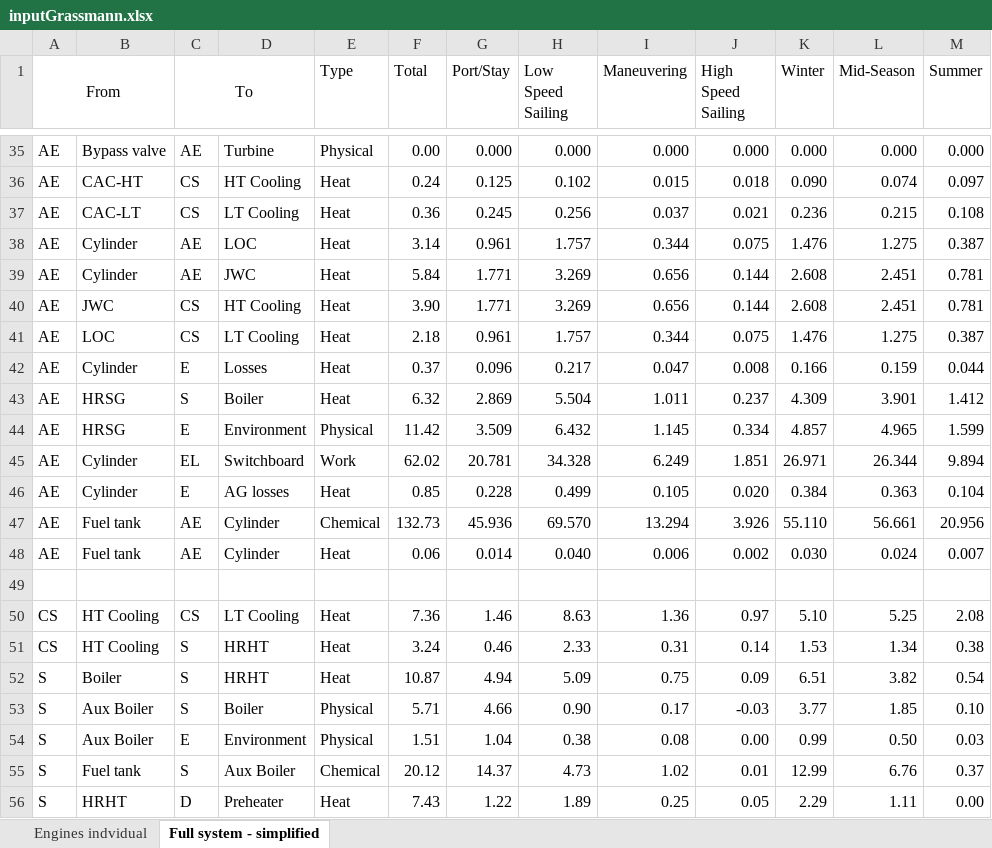
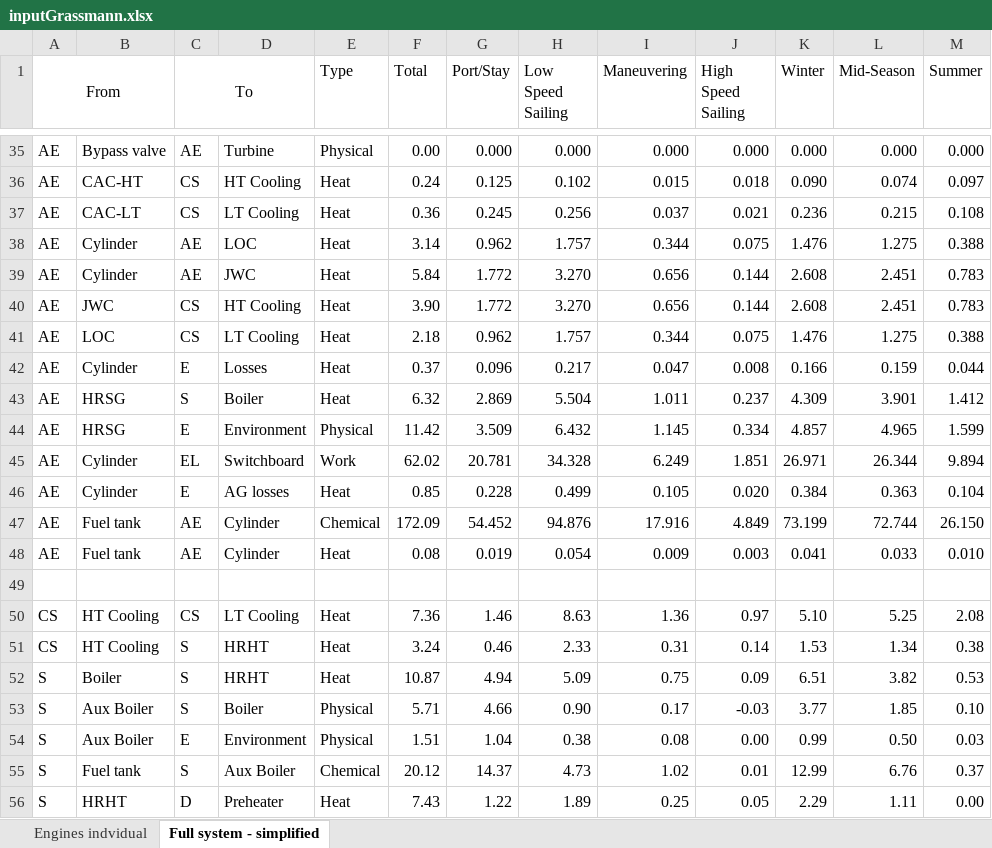
Before and after one commit to francescobaldi86/Ecos2015PaperExtension, an Excel workbook: Results/inputGrassmann.xlsx, sheet Full system - simplified, drawn as a sheet; only a part is shown, gaps mark what is left out; values as stored, in another font and other column widths than the file's, no borders; the diff names each change by its address in the sheet, - before the commit and + after, or states it on an @@ line.

```diff
--- a/Results/inputGrassmann.xlsx (sheet Full system - simplified)
+++ b/Results/inputGrassmann.xlsx (sheet Full system - simplified)
-G38 (Port/Stay): 0.961
+G38 (Port/Stay): 0.962
-M38 (Summer): 0.387
+M38 (Summer): 0.388
-G39:G40 (Port/Stay): 1.771
+G39:G40 (Port/Stay): 1.772
-H39:H40 (Low Speed Sailing): 3.269
+H39:H40 (Low Speed Sailing): 3.270
-M39:M40 (Summer): 0.781
+M39:M40 (Summer): 0.783
-G41 (Port/Stay): 0.961
+G41 (Port/Stay): 0.962
-M41 (Summer): 0.387
+M41 (Summer): 0.388
-F47 (Total): 132.73
+F47 (Total): 172.09
-G47 (Port/Stay): 45.936
+G47 (Port/Stay): 54.452
-H47 (Low Speed Sailing): 69.570
+H47 (Low Speed Sailing): 94.876
-I47 (Maneuvering): 13.294
+I47 (Maneuvering): 17.916
-J47 (High Speed Sailing): 3.926
+J47 (High Speed Sailing): 4.849
-K47 (Winter): 55.110
+K47 (Winter): 73.199
-L47 (Mid-Season): 56.661
+L47 (Mid-Season): 72.744
-M47 (Summer): 20.956
+M47 (Summer): 26.150
-F48 (Total): 0.06
+F48 (Total): 0.08
-G48 (Port/Stay): 0.014
+G48 (Port/Stay): 0.019
-H48 (Low Speed Sailing): 0.040
+H48 (Low Speed Sailing): 0.054
-I48 (Maneuvering): 0.006
+I48 (Maneuvering): 0.009
-J48 (High Speed Sailing): 0.002
+J48 (High Speed Sailing): 0.003
-K48 (Winter): 0.030
+K48 (Winter): 0.041
-L48 (Mid-Season): 0.024
+L48 (Mid-Season): 0.033
-M48 (Summer): 0.007
+M48 (Summer): 0.010
-M52 (Summer): 0.54
+M52 (Summer): 0.53
```
Also changed, not shown: sheet Engines indvidual, formulas that keep their value.
